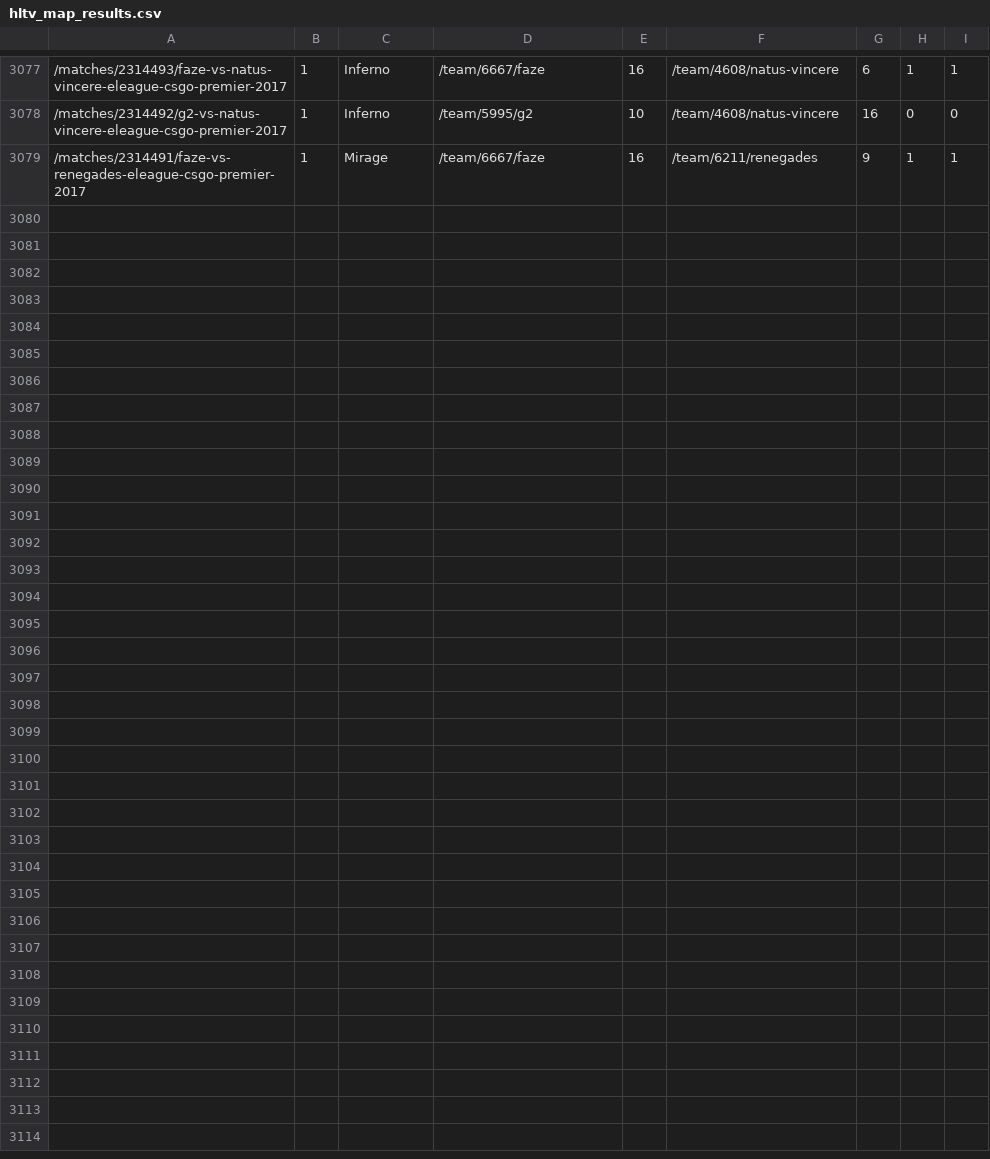
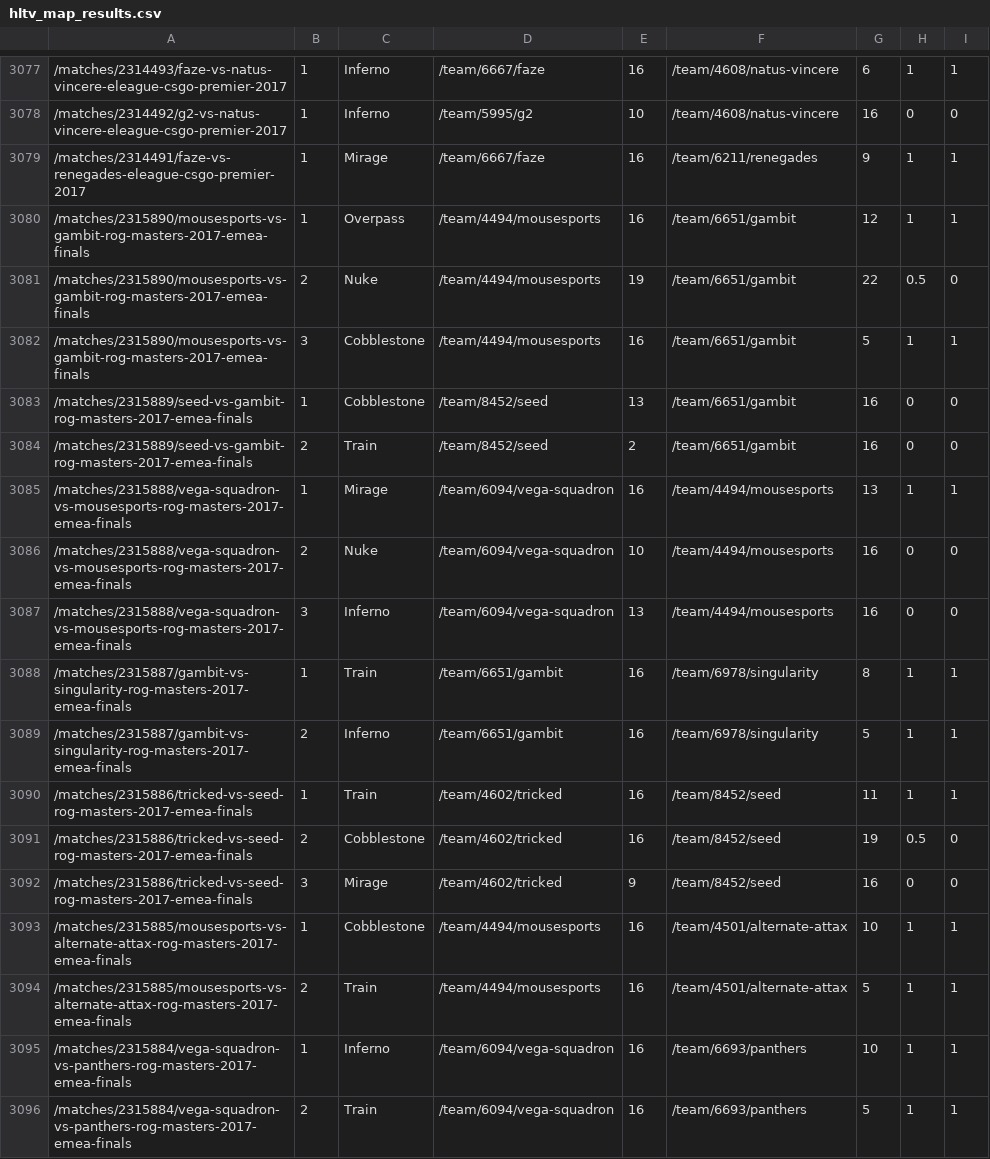
Before and after one commit to jivfl3p7/csgo-1, a CSV file: csv/hltv_map_results.csv, drawn as a sheet; only a part is shown, gaps mark what is left out; the diff names each change by its address in the sheet, - before the commit and + after, or states it on an @@ line.

```diff
--- a/csv/hltv_map_results.csv
+++ b/csv/hltv_map_results.csv
+row 3080: /matches/2315890/mousesports-vs-gambit-rog-masters-2017-emea-finals | 1 | Overpass | /team/4494/mousesports | 16 | /team/6651/gambit | 12 | 1 | 1
+row 3081: /matches/2315890/mousesports-vs-gambit-rog-masters-2017-emea-finals | 2 | Nuke | /team/4494/mousesports | 19 | /team/6651/gambit | 22 | 0.5 | 0
+row 3082: /matches/2315890/mousesports-vs-gambit-rog-masters-2017-emea-finals | 3 | Cobblestone | /team/4494/mousesports | 16 | /team/6651/gambit | 5 | 1 | 1
+row 3083: /matches/2315889/seed-vs-gambit-rog-masters-2017-emea-finals | 1 | Cobblestone | /team/8452/seed | 13 | /team/6651/gambit | 16 | 0 | 0
+row 3084: /matches/2315889/seed-vs-gambit-rog-masters-2017-emea-finals | 2 | Train | /team/8452/seed | 2 | /team/6651/gambit | 16 | 0 | 0
+row 3085: /matches/2315888/vega-squadron-vs-mousesports-rog-masters-2017-emea-finals | 1 | Mirage | /team/6094/vega-squadron | 16 | /team/4494/mousesports | 13 | 1 | 1
+row 3086: /matches/2315888/vega-squadron-vs-mousesports-rog-masters-2017-emea-finals | 2 | Nuke | /team/6094/vega-squadron | 10 | /team/4494/mousesports | 16 | 0 | 0
+row 3087: /matches/2315888/vega-squadron-vs-mousesports-rog-masters-2017-emea-finals | 3 | Inferno | /team/6094/vega-squadron | 13 | /team/4494/mousesports | 16 | 0 | 0
+row 3088: /matches/2315887/gambit-vs-singularity-rog-masters-2017-emea-finals | 1 | Train | /team/6651/gambit | 16 | /team/6978/singularity | 8 | 1 | 1
+row 3089: /matches/2315887/gambit-vs-singularity-rog-masters-2017-emea-finals | 2 | Inferno | /team/6651/gambit | 16 | /team/6978/singularity | 5 | 1 | 1
+row 3090: /matches/2315886/tricked-vs-seed-rog-masters-2017-emea-finals | 1 | Train | /team/4602/tricked | 16 | /team/8452/seed | 11 | 1 | 1
+row 3091: /matches/2315886/tricked-vs-seed-rog-masters-2017-emea-finals | 2 | Cobblestone | /team/4602/tricked | 16 | /team/8452/seed | 19 | 0.5 | 0
+row 3092: /matches/2315886/tricked-vs-seed-rog-masters-2017-emea-finals | 3 | Mirage | /team/4602/tricked | 9 | /team/8452/seed | 16 | 0 | 0
+row 3093: /matches/2315885/mousesports-vs-alternate-attax-rog-masters-2017-emea-finals | 1 | Cobblestone | /team/4494/mousesports | 16 | /team/4501/alternate-attax | 10 | 1 | 1
+row 3094: /matches/2315885/mousesports-vs-alternate-attax-rog-masters-2017-emea-finals | 2 | Train | /team/4494/mousesports | 16 | /team/4501/alternate-attax | 5 | 1 | 1
+row 3095: /matches/2315884/vega-squadron-vs-panthers-rog-masters-2017-emea-finals | 1 | Inferno | /team/6094/vega-squadron | 16 | /team/6693/panthers | 10 | 1 | 1
+row 3096: /matches/2315884/vega-squadron-vs-panthers-rog-masters-2017-emea-finals | 2 | Train | /team/6094/vega-squadron | 16 | /team/6693/panthers | 5 | 1 | 1
```
Also changed, not shown: csv/hltv_events.csv, csv/hltv_match_info.csv, 7 other files.
